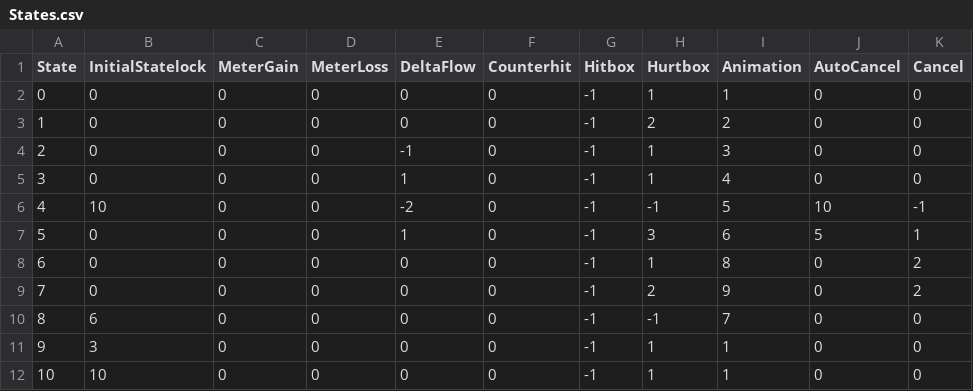
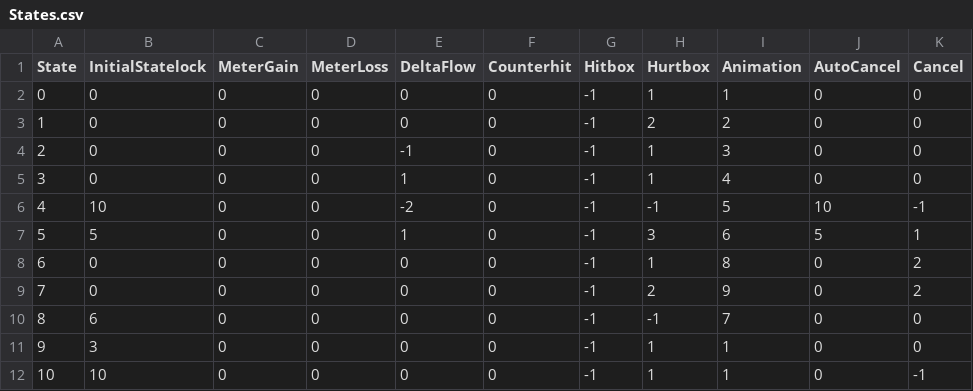
Before and after one commit to DasAlvarp/EmeraldRain, a CSV file: Assets/Character/Em/Tables/States.csv, drawn as a sheet.

Commit message:
I think it's behaving correctly? will probably have to make like a billion tables now

```diff
--- a/Assets/Character/Em/Tables/States.csv
+++ b/Assets/Character/Em/Tables/States.csv
@@ -6,3 +6,3 @@ State,InitialStatelock,MeterGain,MeterLoss,DeltaFlow,Counterhit,Hitbox,Hurtbox,A
 4,10,0,0,-2,0,-1,-1,5,10,-1
-5,0,0,0,1,0,-1,3,6,5,1
+5,5,0,0,1,0,-1,3,6,5,1
 6,0,0,0,0,0,-1,1,8,0,2
@@ -11,2 +11,2 @@ State,InitialStatelock,MeterGain,MeterLoss,DeltaFlow,Counterhit,Hitbox,Hurtbox,A
 9,3,0,0,0,0,-1,1,1,0,0
-10,10,0,0,0,0,-1,1,1,0,0
+10,10,0,0,0,0,-1,1,1,0,-1
```
Also changed, not shown: 1 other file.
